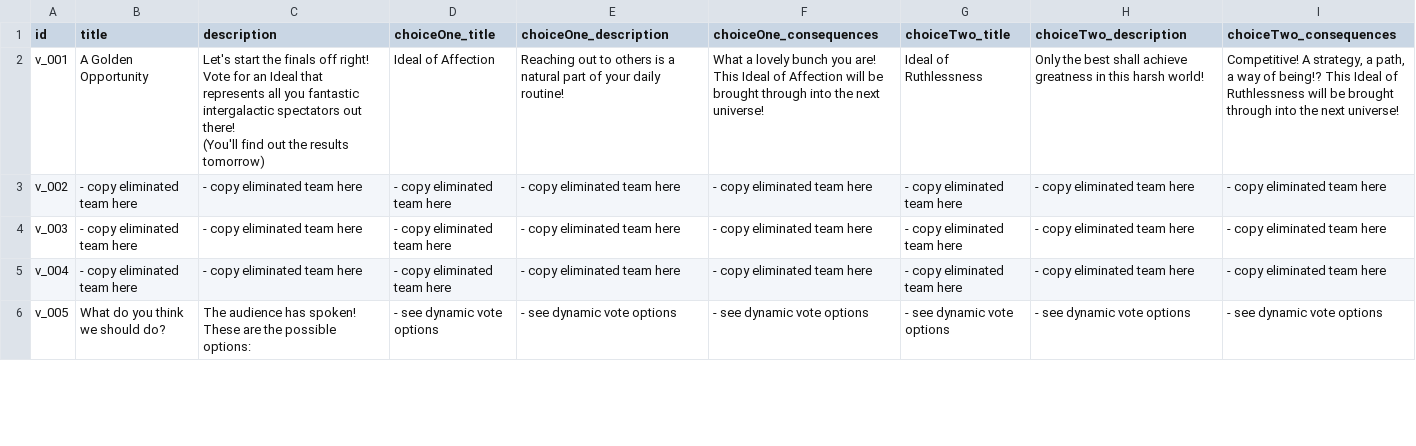
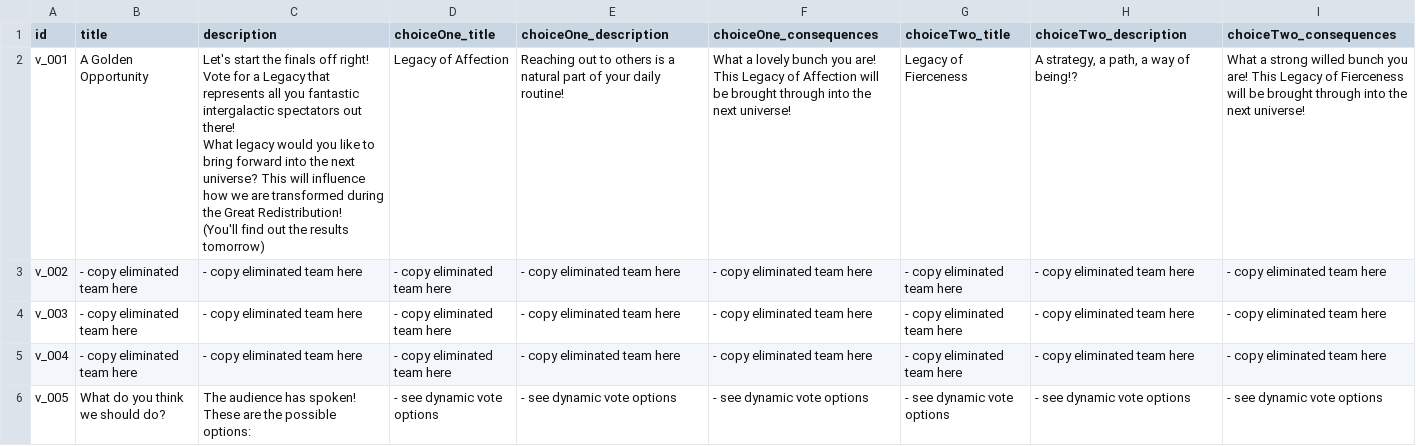
Before and after one commit to Kwpa/digidamara_vite, a CSV file: public/assets/csv/VotingScenarios.csv, drawn as a sheet; only a part is shown; the diff covers the shown part only.

```diff
--- a/public/assets/csv/VotingScenarios.csv
+++ b/public/assets/csv/VotingScenarios.csv
@@ -1,4 +1,9 @@
 "id","title","description","choiceOne_title","choiceOne_description","choiceOne_consequences","choiceTwo_title","choiceTwo_description","choiceTwo_consequences"
-"v_001","A Golden Opportunity","Let's start the finals off right! Vote for an Ideal that represents all you fantastic intergalactic spectators out there!
-(You'll find out the results tomorrow)","Ideal of Affection","Reaching out to others is a natural part of your daily routine!","What a lovely bunch you are! This Ideal of Affection will be brought through into the next universe!","Ideal of Ruthlessness","Only the best shall achieve greatness in this harsh world!","Competitive! A strategy, a path, a way of being!? This Ideal of Ruthlessness will be brought through into the next universe!"
+"v_001","A Golden Opportunity","Let's start the finals off right! Vote for a Legacy that represents all you fantastic intergalactic spectators out there!
+
+What legacy would you like to bring forward into the next universe? This will influence how we are transformed during the Great Redistribution!
+(You'll find out the results tomorrow)
+","Legacy of Affection","Reaching out to others is a natural part of your daily routine!","What a lovely bunch you are! This Legacy of Affection will be brought through into the next universe!","Legacy of Fierceness","A strategy, a path, a way of being!?","What a strong willed bunch you are! This Legacy of Fierceness will be brought through into the next universe!
+
+"
 "v_002","- copy eliminated team here","- copy eliminated team here","- copy eliminated team here","- copy eliminated team here","- copy eliminated team here","- copy eliminated team here","- copy eliminated team here","- copy eliminated team here"
```
Also changed, not shown: 30 edited cells elsewhere in this file, public/assets/csv/Teams.csv, public/assets/csv/TutorialContent.csv, 11 other files.
